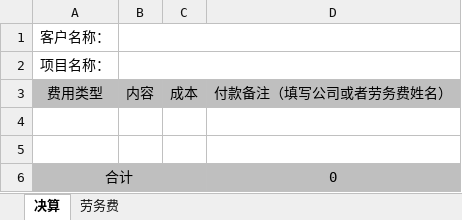
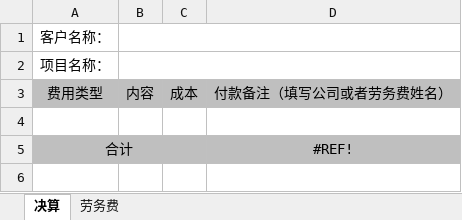
Before and after one commit to irisonly/pm, an Excel workbook: templates/input.xlsx, sheet 决算, drawn as a sheet; values as stored, in another font and other column widths than the file's, no borders; removed rows and columns are numbered as before the commit, all else as after; the diff names each change by its address in the sheet, - before the commit and + after, or states it on an @@ line.

```diff
--- a/templates/input.xlsx (sheet 决算)
+++ b/templates/input.xlsx (sheet 决算)
-row 5: (empty)
-D5: 0
+D5: #REF!
```
Also changed, not shown: uploaded_files/input.xlsx, 1 other file.
